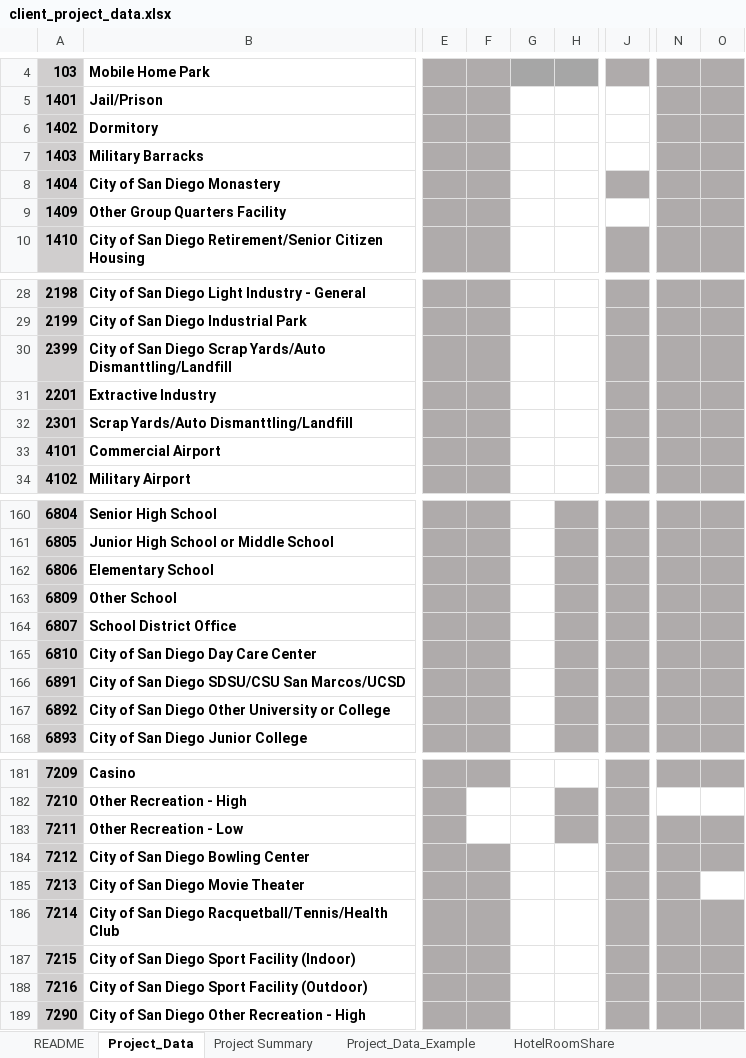
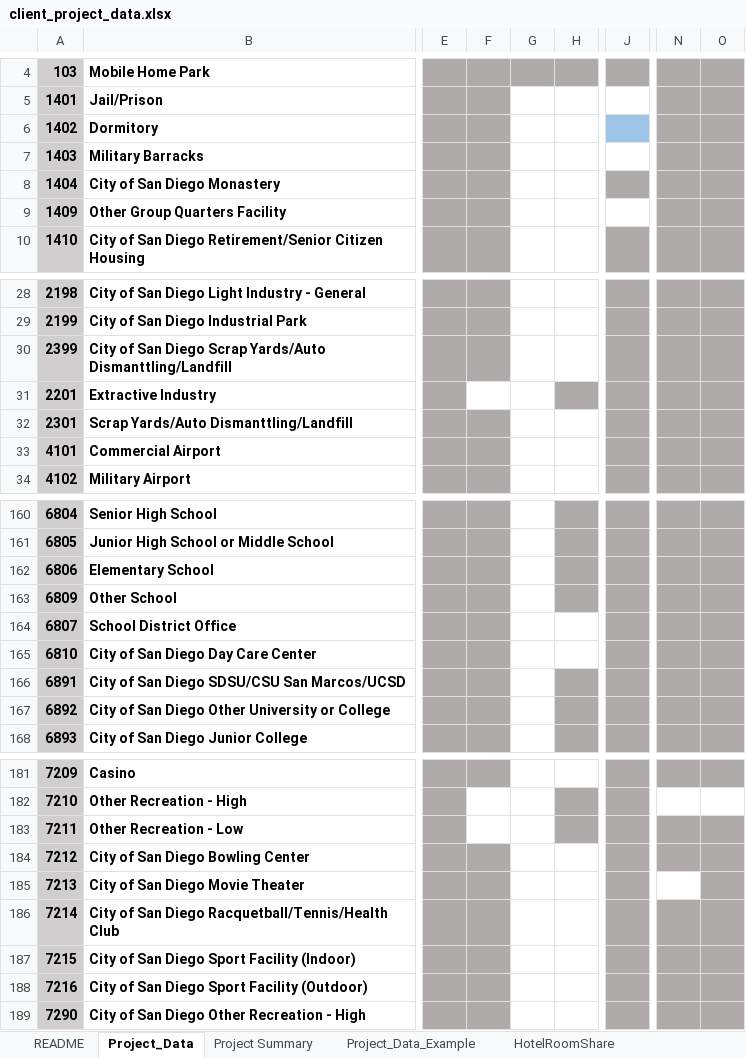
Before and after one commit to SANDAG/land_use_converter, an Excel workbook: client_requests/client_project_data.xlsx, sheet Project_Data, drawn as a sheet; only a part is shown, gaps mark what is left out; values as stored, in another font and other column widths than the file's, no borders; the diff covers the shown part only; the diff names each change by its address in the sheet, - before the commit and + after, or states it on an @@ line.

Commit message:
Update client_project_data.xlsx
Updated with version with additional instructions.

```diff
--- a/client_requests/client_project_data.xlsx (sheet Project_Data)
+++ b/client_requests/client_project_data.xlsx (sheet Project_Data)
-J6 fill: none
+J6 fill: #9DC3E6
-F31 fill: #AFABAB
+F31 fill: none
-H31 fill: none
+H31 fill: #AFABAB
-H164:H165 fill: #AFABAB
+H164:H165 fill: none
-N185 fill: #AFABAB
+N185 fill: none
-O185 fill: none
+O185 fill: #AFABAB
```
Also changed, not shown: cell formats elsewhere in this sheet.
